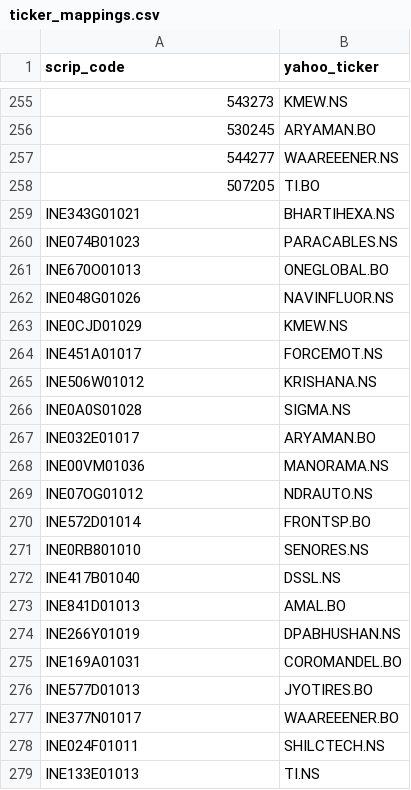
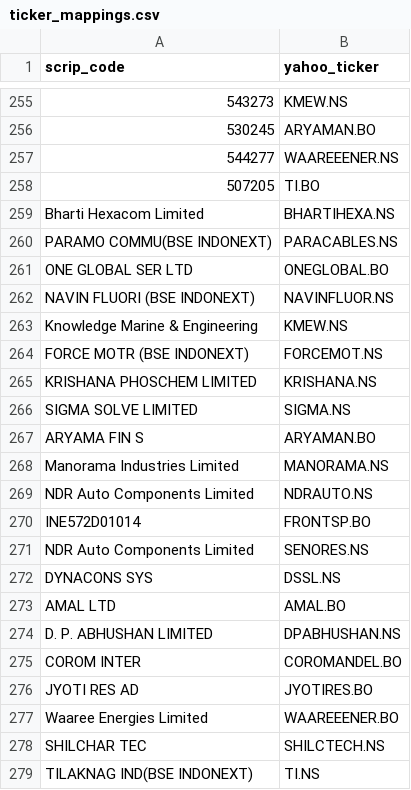
Before and after one commit to dones97/Portfolio-Returns, a CSV file: ticker_mappings.csv, drawn as a sheet; only a part is shown, gaps mark what is left out; the diff names each change by its address in the sheet, - before the commit and + after, or states it on an @@ line.

Commit message:
Update ticker_mappings.csv

```diff
--- a/ticker_mappings.csv
+++ b/ticker_mappings.csv
-A259 (scrip_code): INE343G01021
+A259 (scrip_code): Bharti Hexacom Limited
-A260 (scrip_code): INE074B01023
+A260 (scrip_code): PARAMO COMMU(BSE INDONEXT)
-A261 (scrip_code): INE670O01013
+A261 (scrip_code): ONE GLOBAL SER LTD
-A262 (scrip_code): INE048G01026
+A262 (scrip_code): NAVIN FLUORI (BSE INDONEXT)
-A263 (scrip_code): INE0CJD01029
+A263 (scrip_code): Knowledge Marine & Engineering
-A264 (scrip_code): INE451A01017
+A264 (scrip_code): FORCE MOTR (BSE INDONEXT)
-A265 (scrip_code): INE506W01012
+A265 (scrip_code): KRISHANA PHOSCHEM LIMITED
-A266 (scrip_code): INE0A0S01028
+A266 (scrip_code): SIGMA SOLVE LIMITED
-A267 (scrip_code): INE032E01017
+A267 (scrip_code): ARYAMA FIN S
-A268 (scrip_code): INE00VM01036
+A268 (scrip_code): Manorama Industries Limited
-A269 (scrip_code): INE07OG01012
+A269 (scrip_code): NDR Auto Components Limited
-A271 (scrip_code): INE0RB801010
+A271 (scrip_code): NDR Auto Components Limited
-A272 (scrip_code): INE417B01040
+A272 (scrip_code): DYNACONS SYS
-A273 (scrip_code): INE841D01013
+A273 (scrip_code): AMAL LTD
-A274 (scrip_code): INE266Y01019
+A274 (scrip_code): D. P. ABHUSHAN LIMITED
-A275 (scrip_code): INE169A01031
+A275 (scrip_code): COROM INTER
-A276 (scrip_code): INE577D01013
+A276 (scrip_code): JYOTI RES AD
-A277 (scrip_code): INE377N01017
+A277 (scrip_code): Waaree Energies Limited
-A278 (scrip_code): INE024F01011
+A278 (scrip_code): SHILCHAR TEC
-A279 (scrip_code): INE133E01013
+A279 (scrip_code): TILAKNAG IND(BSE INDONEXT)
```
